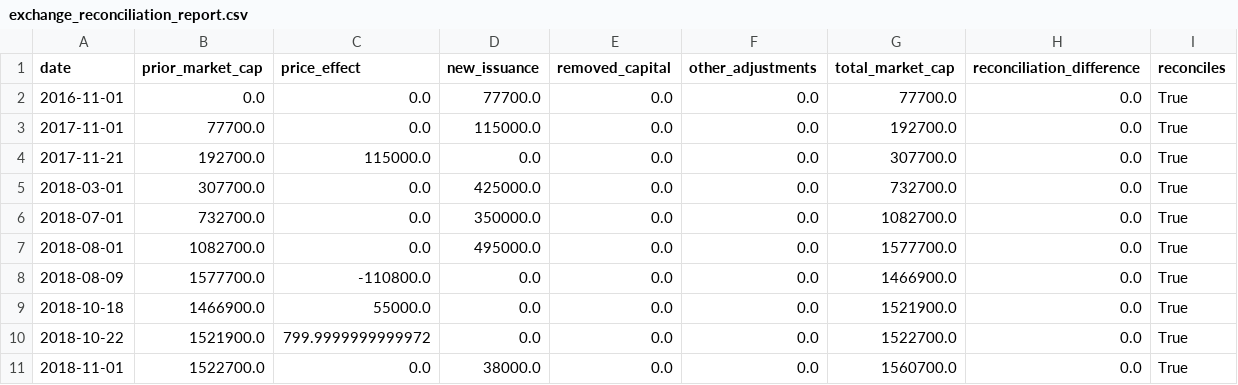
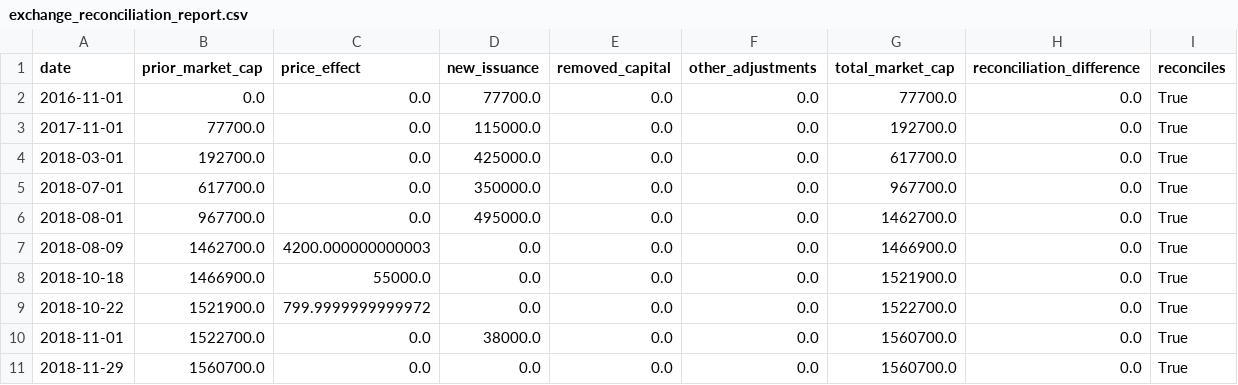
Before and after one commit to Marshdoggo/Rare-Tape, a CSV file: data/processed/exchange_reconciliation_report.csv, drawn as a sheet; only a part is shown; the shorter side is filled out with more unchanged rows.

```diff
--- a/data/processed/exchange_reconciliation_report.csv
+++ b/data/processed/exchange_reconciliation_report.csv
@@ -3,7 +3,6 @@ date,prior_market_cap,price_effect,new_issuance,removed_capital,other_adjustment
 2017-11-01,77700.0,0.0,115000.0,0.0,0.0,192700.0,0.0,True
-2017-11-21,192700.0,115000.0,0.0,0.0,0.0,307700.0,0.0,True
-2018-03-01,307700.0,0.0,425000.0,0.0,0.0,732700.0,0.0,True
-2018-07-01,732700.0,0.0,350000.0,0.0,0.0,1082700.0,0.0,True
-2018-08-01,1082700.0,0.0,495000.0,0.0,0.0,1577700.0,0.0,True
-2018-08-09,1577700.0,-110800.0,0.0,0.0,0.0,1466900.0,0.0,True
+2018-03-01,192700.0,0.0,425000.0,0.0,0.0,617700.0,0.0,True
+2018-07-01,617700.0,0.0,350000.0,0.0,0.0,967700.0,0.0,True
+2018-08-01,967700.0,0.0,495000.0,0.0,0.0,1462700.0,0.0,True
+2018-08-09,1462700.0,4200.000000000003,0.0,0.0,0.0,1466900.0,0.0,True
 2018-10-18,1466900.0,55000.0,0.0,0.0,0.0,1521900.0,0.0,True
```
Also changed, not shown: data/normalized/price_observations.csv, data/processed/exchange_data_quality_report.csv, 9 other files.
